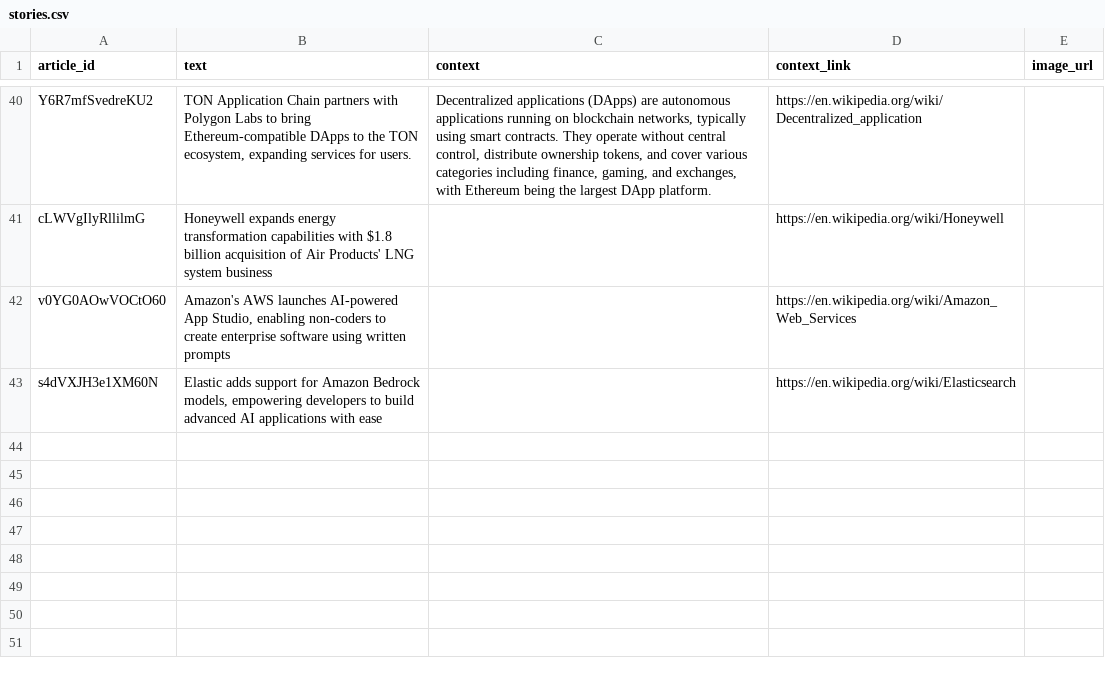
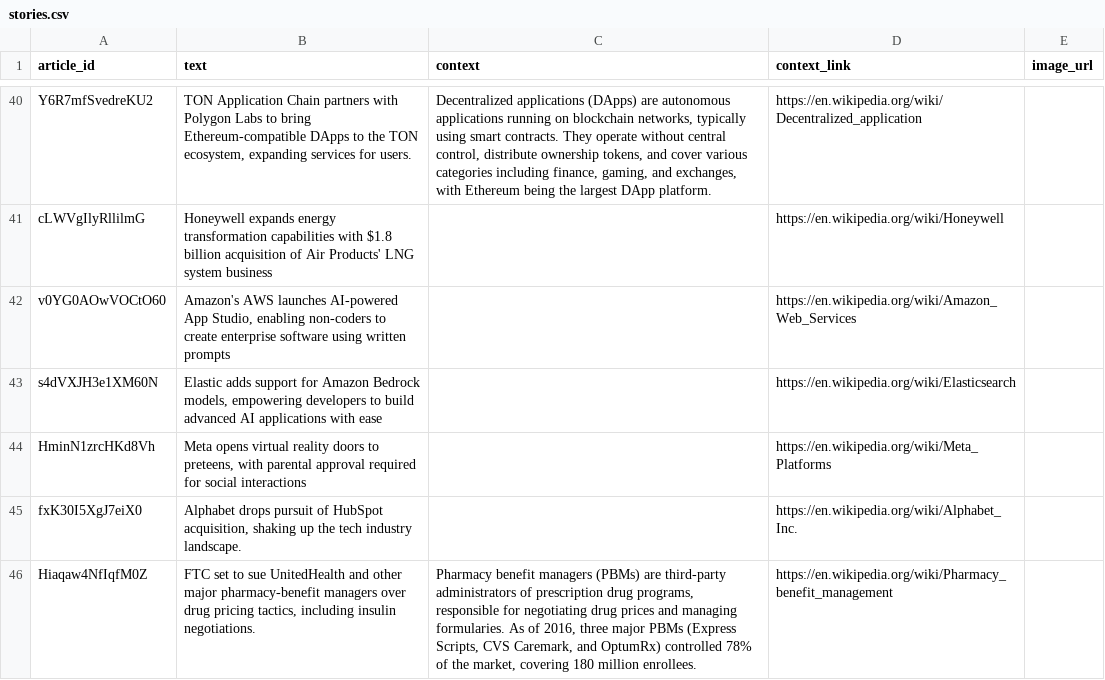
Before and after one commit to WillsHarris/Polaron_Claude_2024_contest, a CSV file: website/data/stories.csv, drawn as a sheet; only a part is shown, gaps mark what is left out.

Commit message:
search website

```diff
--- a/website/data/stories.csv
+++ b/website/data/stories.csv
@@ -43 +43,4 @@ v0YG0AOwVOCtO60,"Amazon's AWS launches AI-powered App Studio, enabling non-coder
 s4dVXJH3e1XM60N,"Elastic adds support for Amazon Bedrock models, empowering developers to build advanced AI applications with ease",,https://en.wikipedia.org/wiki/Elasticsearch,
+HminN1zrcHKd8Vh,"Meta opens virtual reality doors to preteens, with parental approval required for social interactions",,https://en.wikipedia.org/wiki/Meta_Platforms,
+fxK30I5XgJ7eiX0,"Alphabet drops pursuit of HubSpot acquisition, shaking up the tech industry landscape.",,https://en.wikipedia.org/wiki/Alphabet_Inc.,
+Hiaqaw4NfIqfM0Z,"FTC set to sue UnitedHealth and other major pharmacy-benefit managers over drug pricing tactics, including insulin negotiations.","Pharmacy benefit managers (PBMs) are third-party administrators of prescription drug programs, responsible for negotiating drug prices and managing formularies. As of 2016, three major PBMs (Express Scripts, CVS Caremark, and OptumRx) controlled 78% of the market, covering 180 million enrollees.",https://en.wikipedia.org/wiki/Pharmacy_benefit_management,
```
Also changed, not shown: 7 other files.
